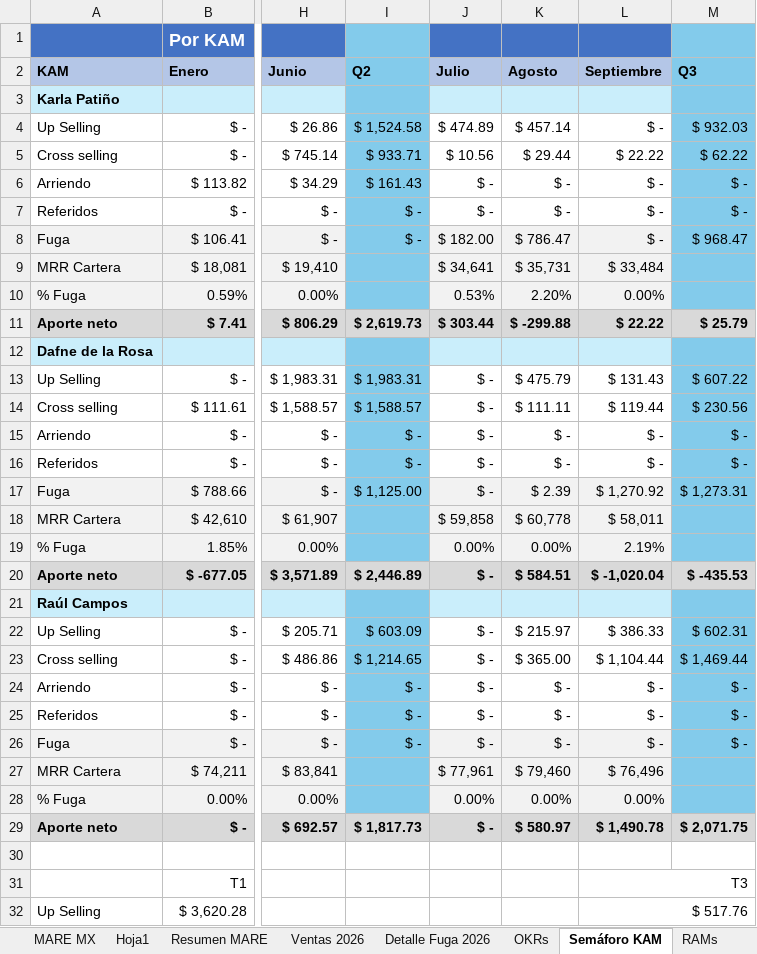
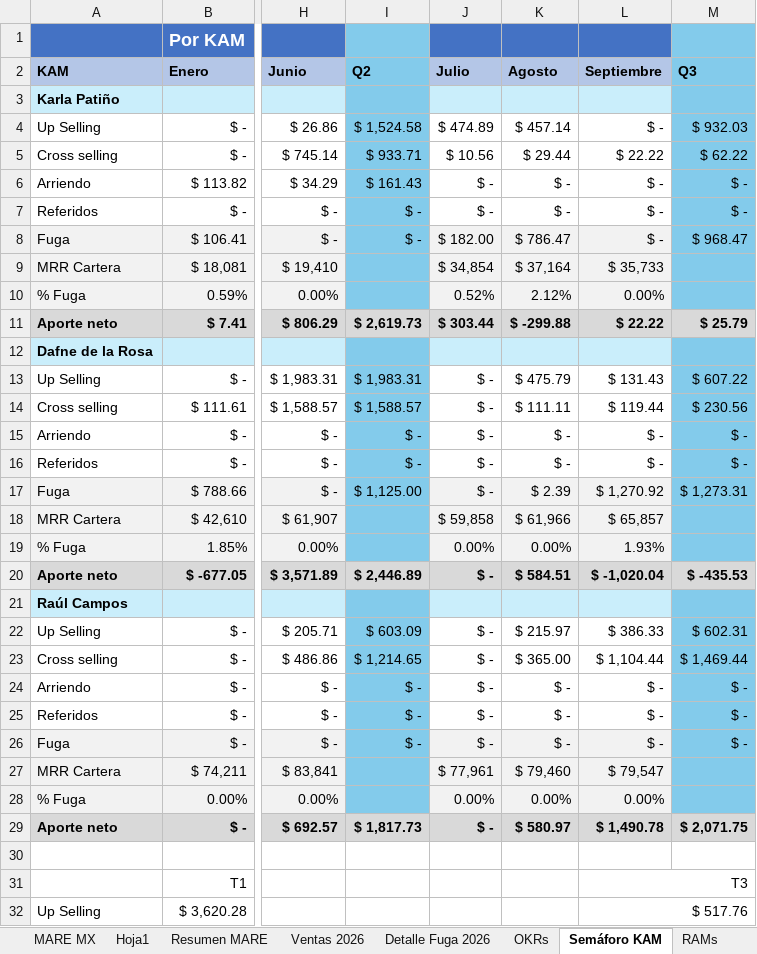
Before and after one commit to fdurancontreras4-ui/monitor-cartera-mx, an Excel workbook: cartera.xlsx, sheet Semáforo KAM, drawn as a sheet; only a part is shown, gaps mark what is left out; values as stored, in another font and other column widths than the file's, no borders; the diff names each change by its address in the sheet, - before the commit and + after, or states it on an @@ line.

```diff
--- a/cartera.xlsx (sheet Semáforo KAM)
+++ b/cartera.xlsx (sheet Semáforo KAM)
-J9 (Julio): $ 34,641
+J9 (Julio): $ 34,854
-K9 (Agosto): $ 35,731
+K9 (Agosto): $ 37,164
-L9 (Septiembre): $ 33,484
+L9 (Septiembre): $ 35,733
-J10 (Julio): 0.53%
+J10 (Julio): 0.52%
-K10 (Agosto): 2.20%
+K10 (Agosto): 2.12%
-K18 (Agosto): $ 60,778
+K18 (Agosto): $ 61,966
-L18 (Septiembre): $ 58,011
+L18 (Septiembre): $ 65,857
-L19 (Septiembre): 2.19%
+L19 (Septiembre): 1.93%
-L27 (Septiembre): $ 76,496
+L27 (Septiembre): $ 79,547
```
Also changed, not shown: sheet MARE MX, sheet Resumen MARE, formulas that keep their value, hidden cells.
